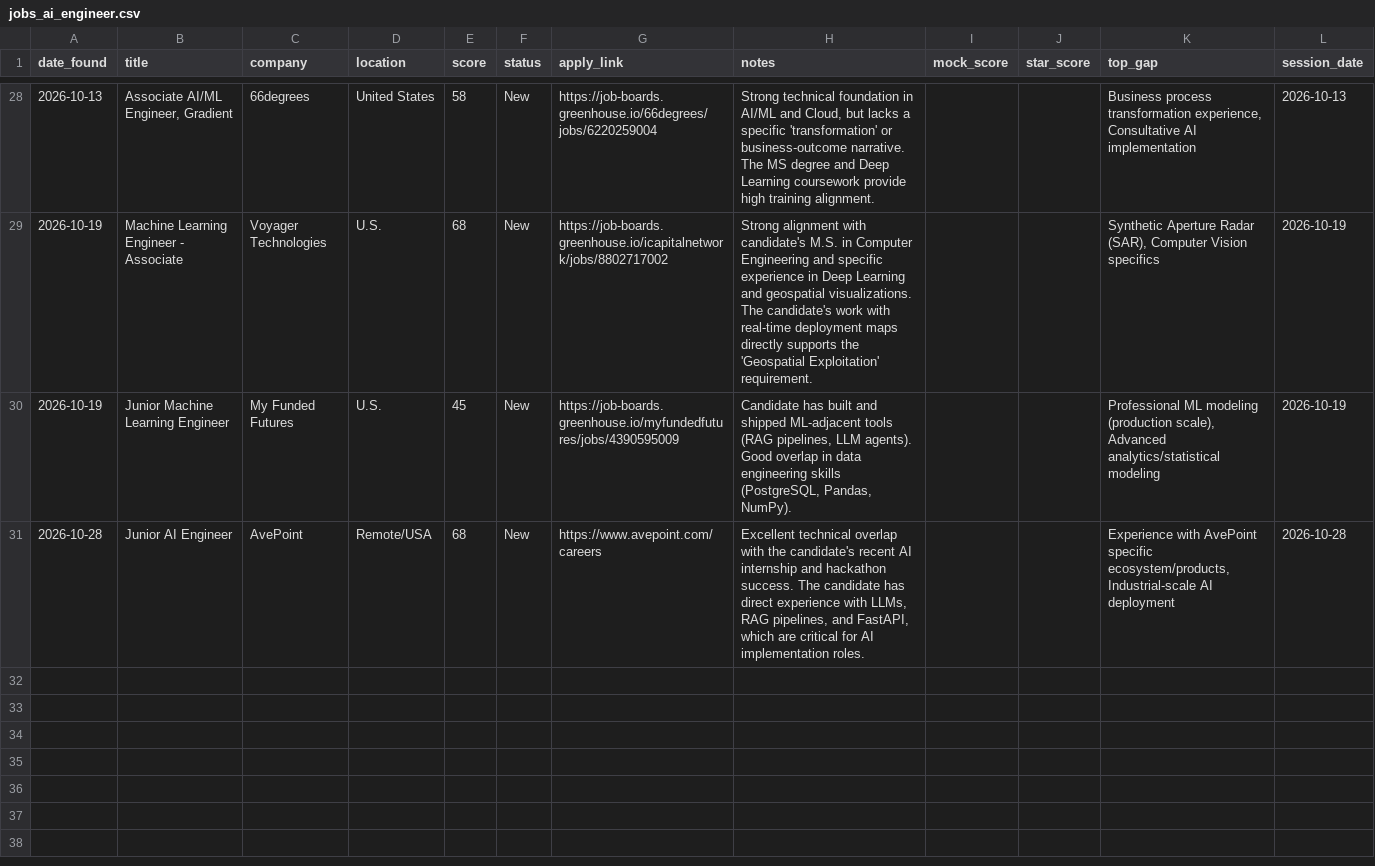
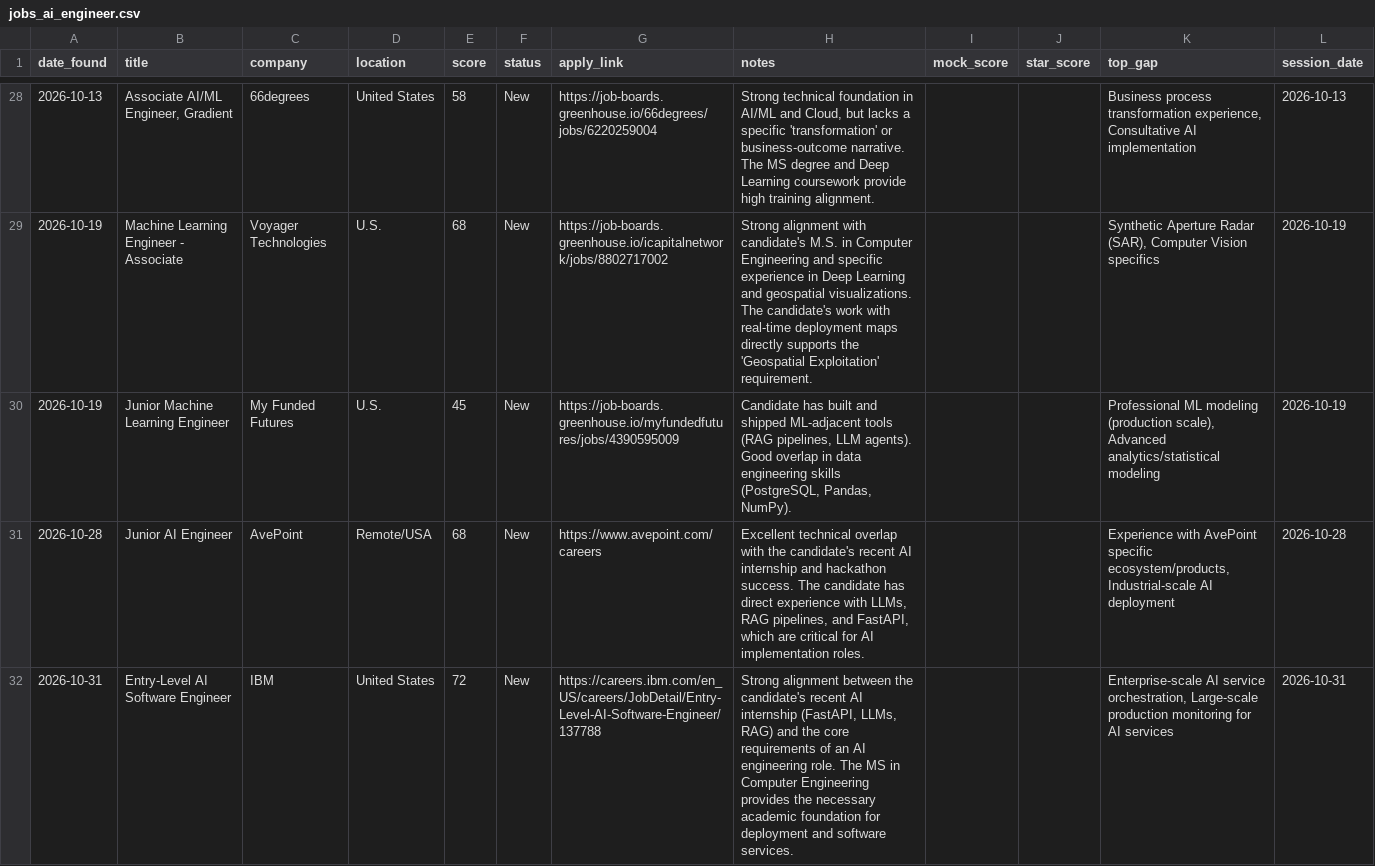
Before and after one commit to muraliikrishnant/EntryWay-AI, a CSV file: site/data/jobs_ai_engineer.csv, drawn as a sheet; only a part is shown, gaps mark what is left out.

```diff
--- a/site/data/jobs_ai_engineer.csv
+++ b/site/data/jobs_ai_engineer.csv
@@ -31 +31,2 @@ date_found,title,company,location,score,status,apply_link,notes,mock_score,star_
 2026-10-28,Junior AI Engineer,AvePoint,Remote/USA,68,New,https://www.avepoint.com/careers,"Excellent technical overlap with the candidate's recent AI internship and hackathon success. The candidate has direct experience with LLMs, RAG pipelines, and FastAPI, which are critical for AI implementation roles.",,,"Experience with AvePoint specific ecosystem/products, Industrial-scale AI deployment",2026-10-28
+2026-10-31,Entry-Level AI Software Engineer,IBM,United States,72,New,https://careers.ibm.com/en_US/careers/JobDetail/Entry-Level-AI-Software-Engineer/137788,"Strong alignment between the candidate's recent AI internship (FastAPI, LLMs, RAG) and the core requirements of an AI engineering role. The MS in Computer Engineering provides the necessary academic foundation for deployment and software services.",,,"Enterprise-scale AI service orchestration, Large-scale production monitoring for AI services",2026-10-31
```
Also changed, not shown: site/data/jobs_solution_engineering.csv, site/data/jobs_solutions_architect.csv.
